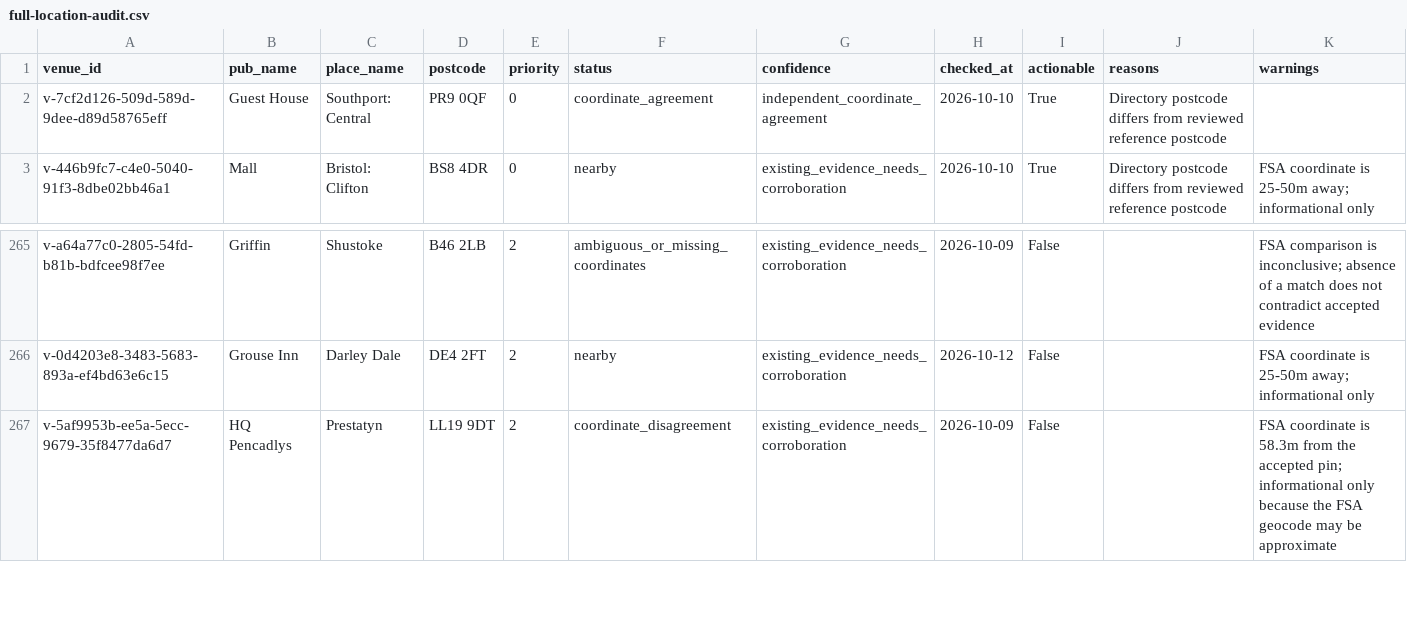
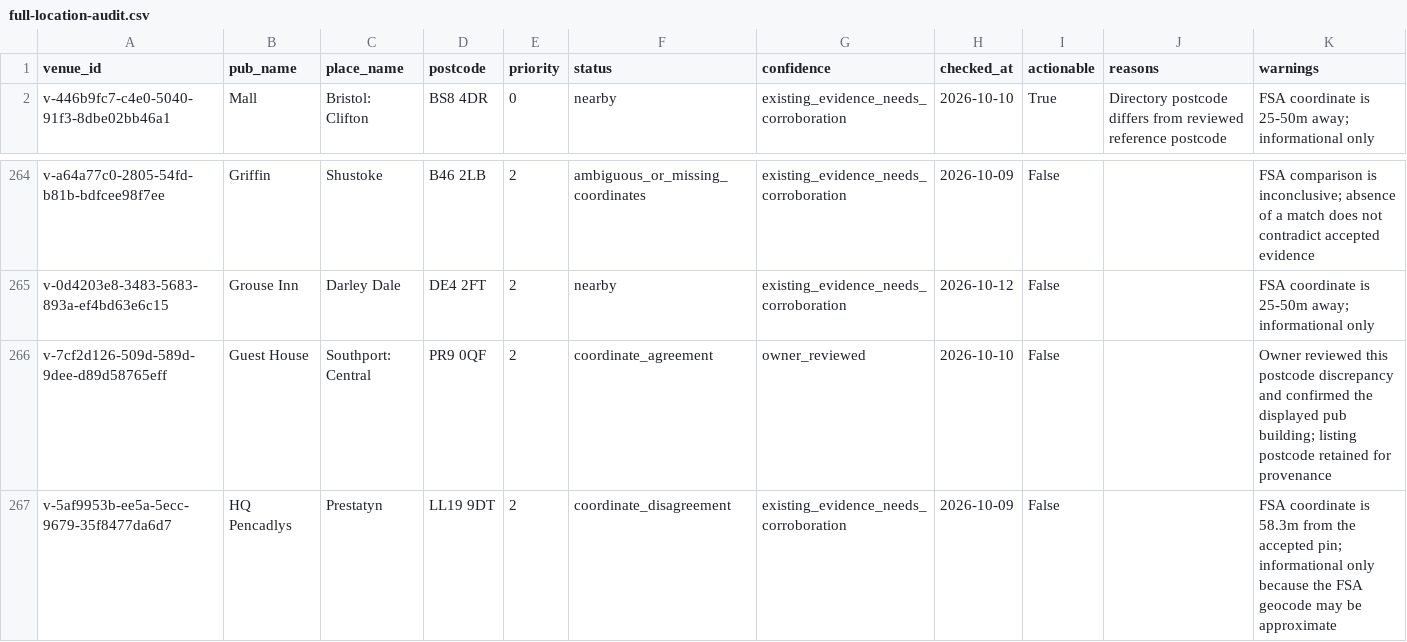
Before and after one commit to bristolbagpiper/BassBeerMap, a CSV file: audit/full-location-audit.csv, drawn as a sheet; only a part is shown, gaps mark what is left out.

Commit message:
Record owner confirmation of Guest House postcode discrepancy

```diff
--- a/audit/full-location-audit.csv
+++ b/audit/full-location-audit.csv
@@ -1,3 +1,2 @@
 venue_id,pub_name,place_name,postcode,priority,status,confidence,checked_at,actionable,reasons,warnings
-v-7cf2d126-509d-589d-9dee-d89d58765eff,Guest House,Southport: Central,PR9 0QF,0,coordinate_agreement,independent_coordinate_agreement,2026-10-10,True,Directory postcode differs from reviewed reference postcode,
 v-446b9fc7-c4e0-5040-91f3-8dbe02bb46a1,Mall,Bristol: Clifton,BS8 4DR,0,nearby,existing_evidence_needs_corroboration,2026-10-10,True,Directory postcode differs from reviewed reference postcode,FSA coordinate is 25-50m away; informational only
@@ -266,2 +265,3 @@ v-a64a77c0-2805-54fd-b81b-bdfcee98f7ee,Griffin,Shustoke,B46 2LB,2,ambiguous_or_m
 v-0d4203e8-3483-5683-893a-ef4bd63e6c15,Grouse Inn,Darley Dale,DE4 2FT,2,nearby,existing_evidence_needs_corroboration,2026-10-12,False,,FSA coordinate is 25-50m away; informational only
+v-7cf2d126-509d-589d-9dee-d89d58765eff,Guest House,Southport: Central,PR9 0QF,2,coordinate_agreement,owner_reviewed,2026-10-10,False,,Owner reviewed this postcode discrepancy and confirmed the displayed pub building; listing postcode retained for provenance
 v-5af9953b-ee5a-5ecc-9679-35f8477da6d7,HQ Pencadlys,Prestatyn,LL19 9DT,2,coordinate_disagreement,existing_evidence_needs_corroboration,2026-10-09,False,,FSA coordinate is 58.3m from the accepted pin; informational only because the FSA geocode may be approximate
```
Also changed, not shown: 7 other files.
